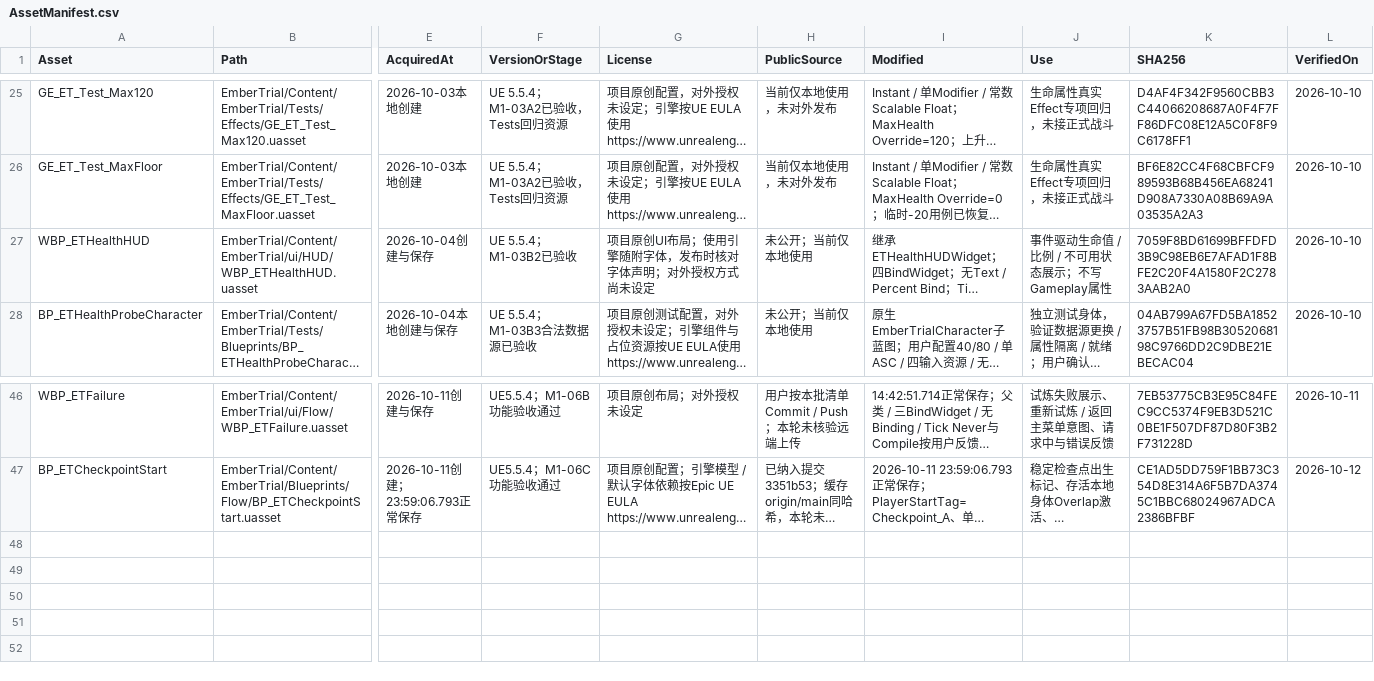
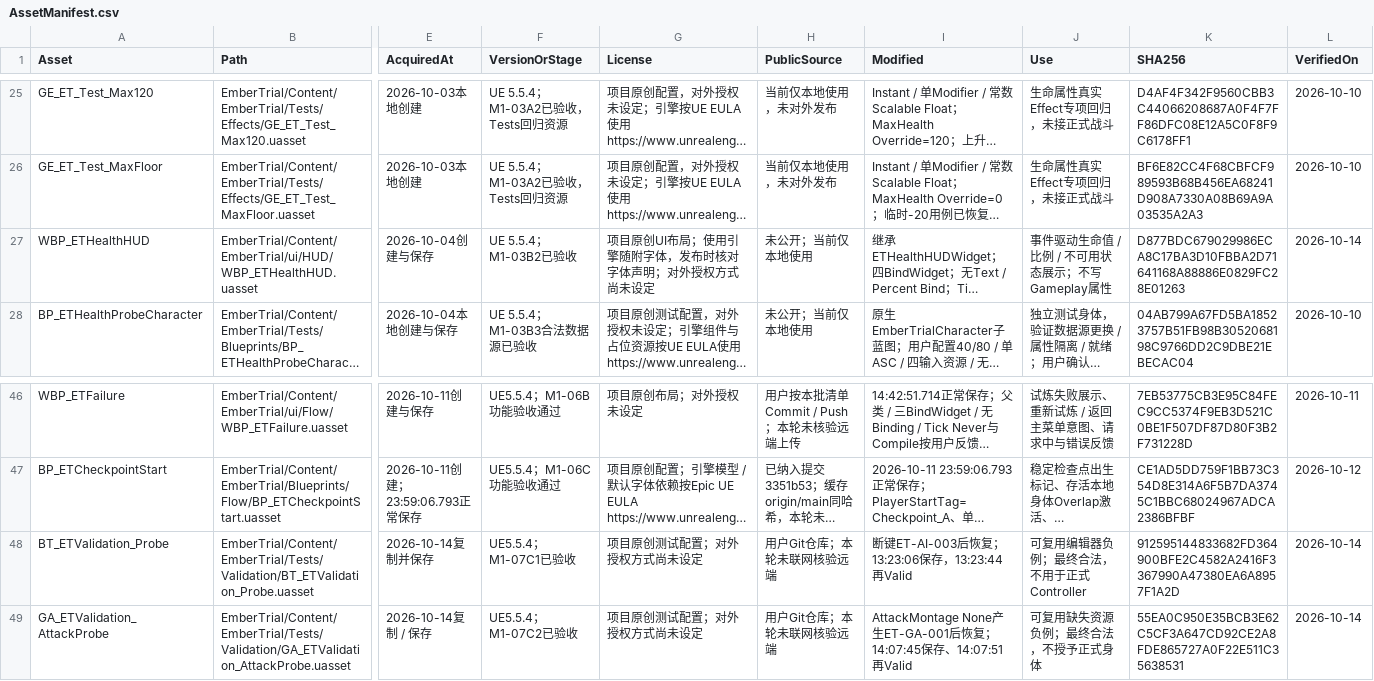
Before and after one commit to DDDDai1/EmberTrial, a CSV file: Docs/AssetManifest.csv, drawn as a sheet; only a part is shown, gaps mark what is left out; long unchanged cells end in …; rows hold the shown columns only; the diff names each change by its address in the sheet, - before the commit and + after, or states it on an @@ line.

```diff
--- a/Docs/AssetManifest.csv
+++ b/Docs/AssetManifest.csv
-K27 (SHA256): 7059F8BD61699BFFDFD3B9C98EB6E7AFAD1F8BFE2C20F4A1580F2C2783AAB2A0
+K27 (SHA256): D877BDC679029986ECA8C17BA3D10FBBA2D71641168A88886E0829FC28E01263
-L27 (VerifiedOn): 2026-10-10
+L27 (VerifiedOn): 2026-10-14
+row 48: BT_ETValidation_Probe | EmberTrial/Content/EmberTrial/Tests/Validation/BT_ETValidation_Probe.uasset | 2026-10-14复制并保存 | UE5.5.4；M1-07C1已验收 | 项目原创测试配置；对外授权方式尚未设定 | 用户Git仓库；本轮未联网核验远端 | 断键ET-AI-003后恢复；13:23:06保存，13:23:44再Valid | 可复用编辑器负例；最终合法，不用于正式Controller | 912595144833682FD364900BFE2C4582A2416F3367990A47380EA6A8957F1A2D | 2026-10-14
+row 49: GA_ETValidation_AttackProbe | EmberTrial/Content/EmberTrial/Tests/Validation/GA_ETValidation_AttackProbe.uasset | 2026-10-14复制 / 保存 | UE5.5.4；M1-07C2已验收 | 项目原创测试配置；对外授权方式尚未设定 | 用户Git仓库；本轮未联网核验远端 | AttackMontage None产生ET-GA-001后恢复；14:07:45保存、14:07:51再Valid | 可复用缺失资源负例；最终合法，不授予正式身体 | 55EA0C950E35BCB3E62C5CF3A647CD92CE2A8FDE865727A0F22E511C35638531 | 2026-10-14
```
Also changed, not shown: 32 other files.
